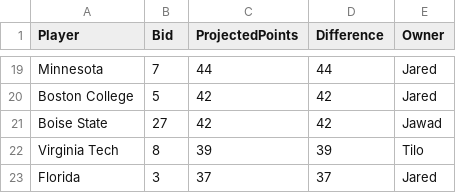
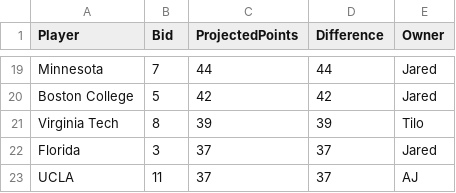
Before and after one commit to zo0o0ot/draft-scorer-nfl, a CSV file: leagify-result-stats/2025/2025Flops.csv, drawn as a sheet; only a part is shown, gaps mark what is left out; the shorter side is filled out with more unchanged rows.

```diff
--- a/leagify-result-stats/2025/2025Flops.csv
+++ b/leagify-result-stats/2025/2025Flops.csv
@@ -20,3 +20,2 @@ Minnesota,7,44,44,Jared
 Boston College,5,42,42,Jared
-Boise State,27,42,42,Jawad
 Virginia Tech,8,39,39,Tilo
```
Also changed, not shown: leagify-result-stats/2025/2025DraftPointsBySchool.csv, leagify-result-stats/2025/2025LeagifySchoolStats.csv, 3 other files.
